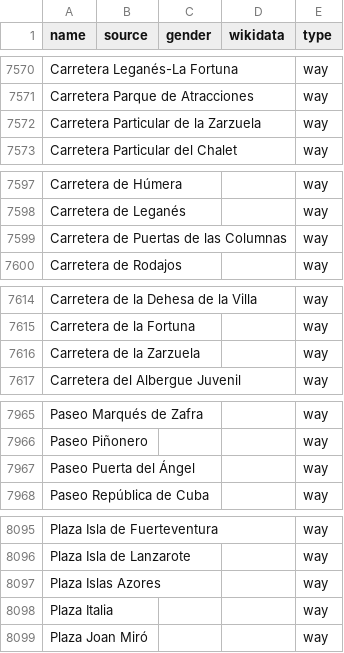
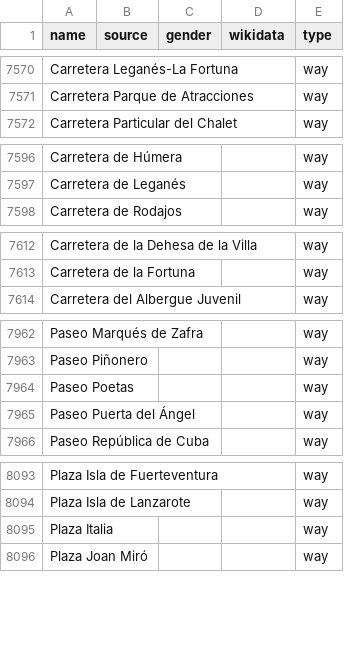
Before and after one commit to EqualStreetNames/equalstreetnames-madrid, a CSV file: data/other.csv, drawn as a sheet; only a part is shown, gaps mark what is left out; removed rows and columns are numbered as before the commit, all else as after; the diff covers the shown part only; the diff names each change by its address in the sheet, - before the commit and + after, or states it on an @@ line.

```diff
--- a/data/other.csv
+++ b/data/other.csv
-row 7572: Carretera Particular de la Zarzuela |  |  |  | way
-row 7599: Carretera de Puertas de las Columnas |  |  |  | way
-row 7616: Carretera de la Zarzuela |  |  |  | way
+row 7964: Paseo Poetas |  |  |  | way
-row 8097: Plaza Islas Azores |  |  |  | way
```
Also changed, not shown: 8 added rows and 2 removed rows elsewhere in this file, 2 other files.
